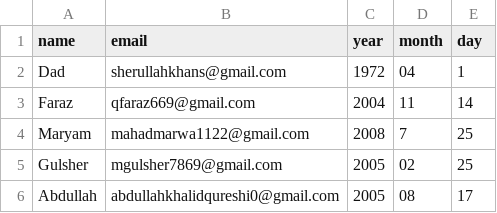
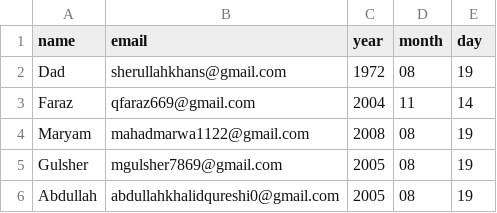
Before and after one commit to MuhammadGulsher11/birthday-wisher, a CSV file: birthdays.csv, drawn as a sheet.

Commit message:
Update birthdays.csv

```diff
--- a/birthdays.csv
+++ b/birthdays.csv
@@ -1,6 +1,6 @@
 name,email,year,month,day
-Dad,sherullahkhans@gmail.com,1972,04,1
+Dad,sherullahkhans@gmail.com,1972,08,19
 Faraz,qfaraz669@gmail.com,2004,11,14
-Maryam,mahadmarwa1122@gmail.com,2008,7,25
-Gulsher,mgulsher7869@gmail.com,2005,02,25
-Abdullah,abdullahkhalidqureshi0@gmail.com,2005,08,17
+Maryam,mahadmarwa1122@gmail.com,2008,08,19
+Gulsher,mgulsher7869@gmail.com,2005,08,19
+Abdullah,abdullahkhalidqureshi0@gmail.com,2005,08,19
```
